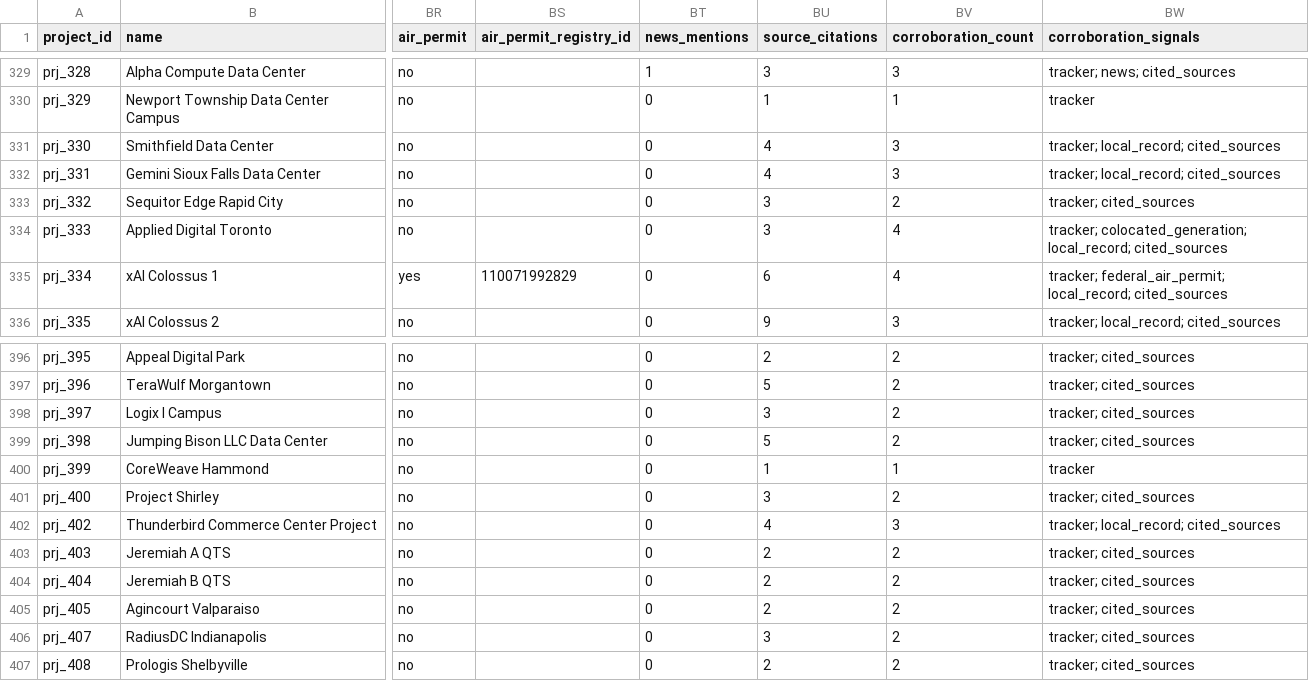
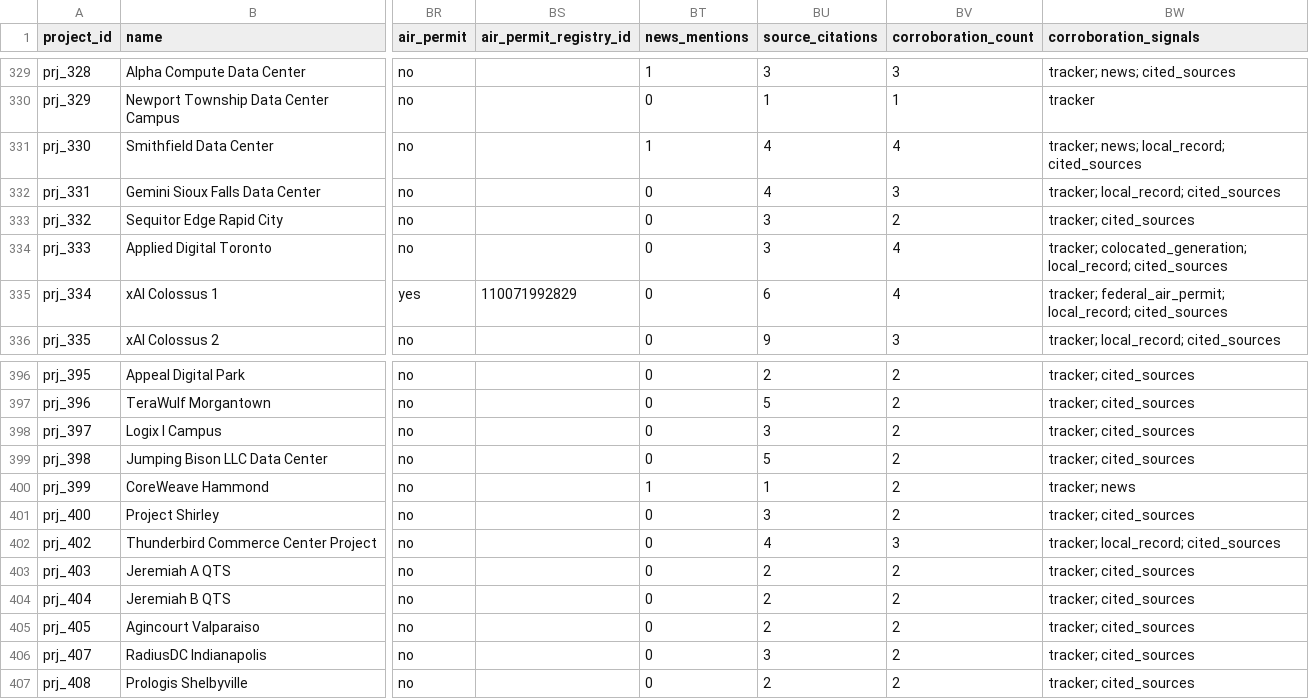
Before and after one commit to pricephillips/data-center-map, a CSV file: data/pipeline_intel_enriched.csv, drawn as a sheet; only a part is shown, gaps mark what is left out; the diff names each change by its address in the sheet, - before the commit and + after, or states it on an @@ line.

```diff
--- a/data/pipeline_intel_enriched.csv
+++ b/data/pipeline_intel_enriched.csv
-BT331 (news_mentions): 0
+BT331 (news_mentions): 1
-BV331 (corroboration_count): 3
+BV331 (corroboration_count): 4
-BW331 (corroboration_signals): tracker; local_record; cited_sources
+BW331 (corroboration_signals): tracker; news; local_record; cited_sources
-BT400 (news_mentions): 0
+BT400 (news_mentions): 1
-BV400 (corroboration_count): 1
+BV400 (corroboration_count): 2
-BW400 (corroboration_signals): tracker
+BW400 (corroboration_signals): tracker; news
```
Also changed, not shown: data/pipeline_intel_events.csv, data/proposal_candidates_news_log.csv, 2 other files.
